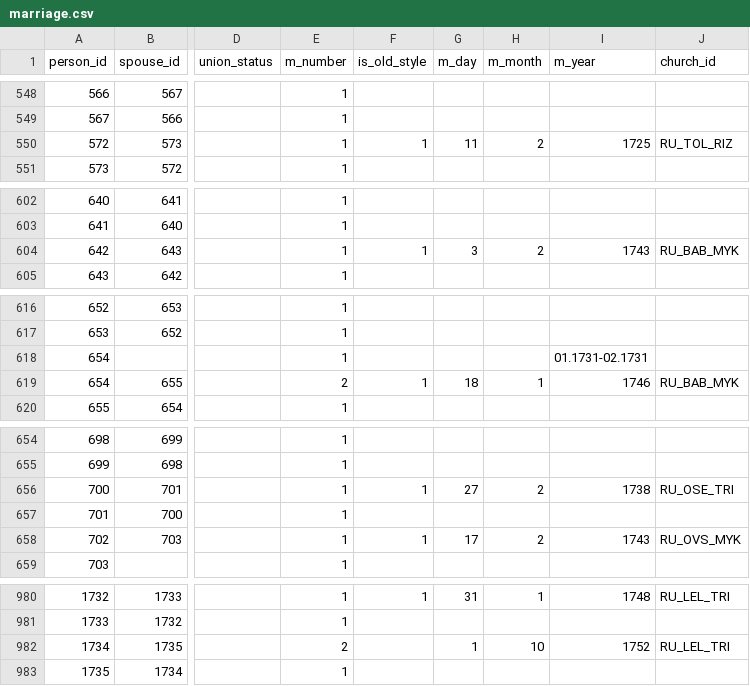
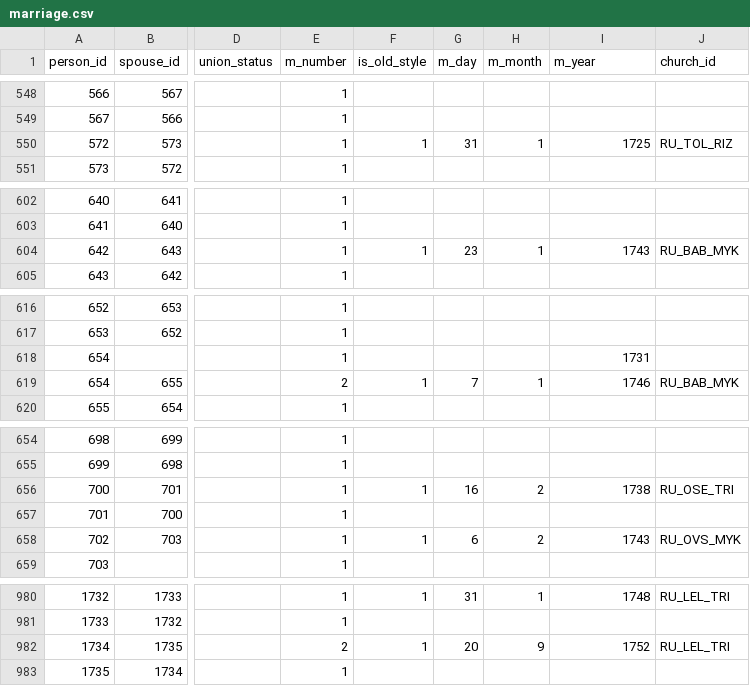
Before and after one commit to John7794/geneo, a CSV file: data/db/uk/marriage.csv, drawn as a sheet; only a part is shown, gaps mark what is left out; the diff covers the shown part only; the diff names each change by its address in the sheet, - before the commit and + after, or states it on an @@ line.

```diff
--- a/data/db/uk/marriage.csv
+++ b/data/db/uk/marriage.csv
-G550 (m_day): 11
+G550 (m_day): 31
-H550 (m_month): 2
+H550 (m_month): 1
-G604 (m_day): 3
+G604 (m_day): 23
-H604 (m_month): 2
+H604 (m_month): 1
-I618 (m_year): 01.1731-02.1731
+I618 (m_year): 1731
-G619 (m_day): 18
+G619 (m_day): 7
-G656 (m_day): 27
+G656 (m_day): 16
-G658 (m_day): 17
+G658 (m_day): 6
-F982 (is_old_style): (empty)
+F982 (is_old_style): 1
-G982 (m_day): 1
+G982 (m_day): 20
-H982 (m_month): 10
+H982 (m_month): 9
```
Also changed, not shown: 20 edited cells elsewhere in this file, 1 other file.
